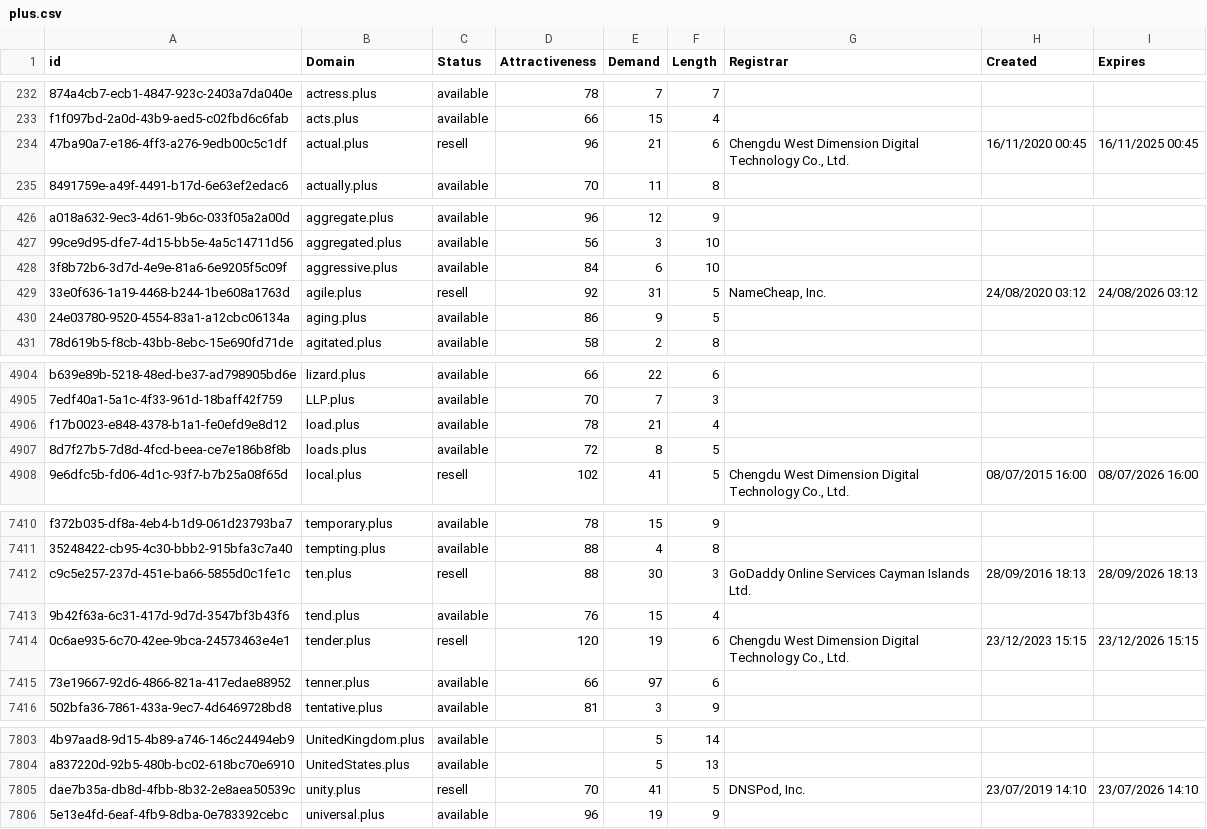
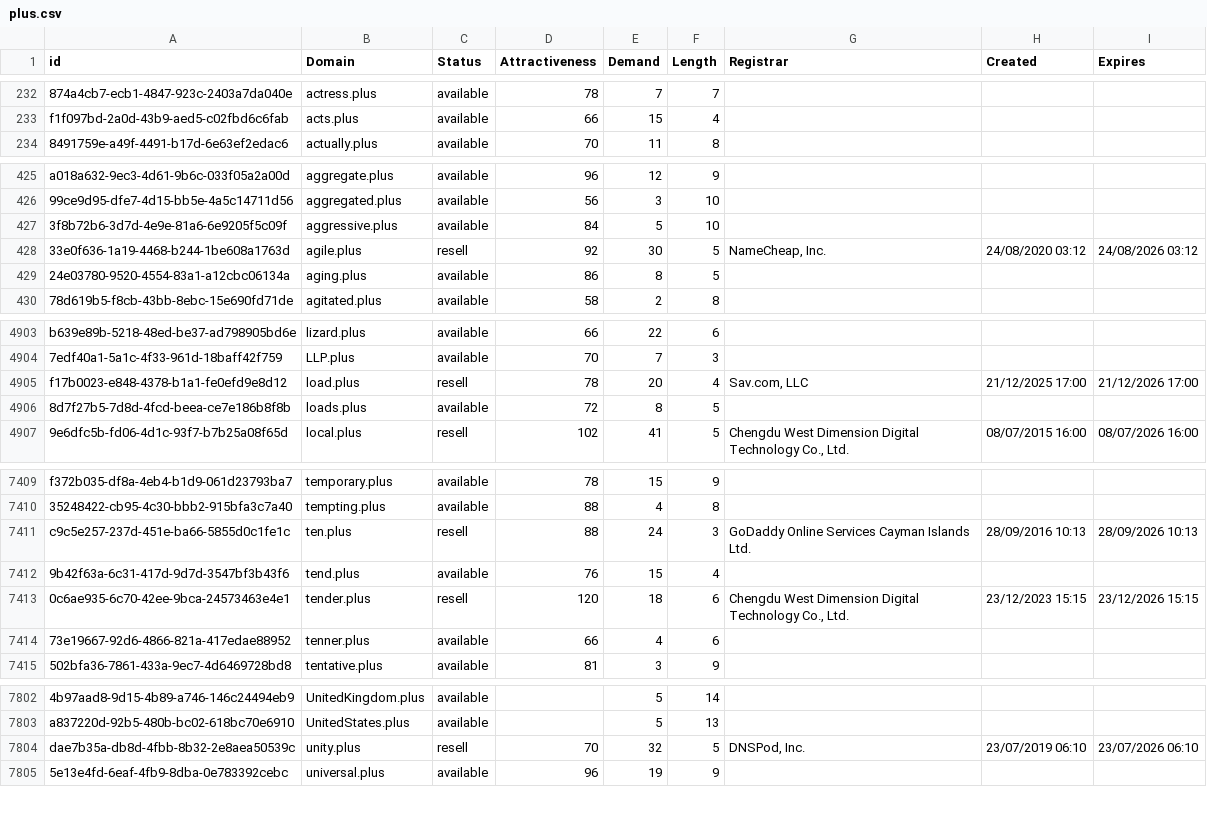
Before and after one commit to UniqueDomains/plus-oneword-domains, a CSV file: plus.csv, drawn as a sheet; only a part is shown, gaps mark what is left out; removed rows and columns are numbered as before the commit, all else as after; the diff covers the shown part only; the diff names each change by its address in the sheet, - before the commit and + after, or states it on an @@ line.

Commit message:
Domains update

```diff
--- a/plus.csv
+++ b/plus.csv
-row 234: 47ba90a7-e186-4ff3-a276-9edb00c5c1df | actual.plus | resell | 96 | 21 | 6 | Chengdu West Dimension Digital Technology Co., Ltd. | 16/11/2020 00:45 | 16/11/2025 00:45
-E427 (Demand): 6
+E427 (Demand): 5
-E428 (Demand): 31
+E428 (Demand): 30
-E429 (Demand): 9
+E429 (Demand): 8
-C4905 (Status): available
+C4905 (Status): resell
-E4905 (Demand): 21
+E4905 (Demand): 20
-G4905 (Registrar): (empty)
+G4905 (Registrar): Sav.com, LLC
-H4905 (Created): (empty)
+H4905 (Created): 21/12/2025 17:00
-I4905 (Expires): (empty)
+I4905 (Expires): 21/12/2026 17:00
-E7411 (Demand): 30
+E7411 (Demand): 24
-H7411 (Created): 28/09/2016 18:13
+H7411 (Created): 28/09/2016 10:13
-I7411 (Expires): 28/09/2026 18:13
+I7411 (Expires): 28/09/2026 10:13
-E7413 (Demand): 19
+E7413 (Demand): 18
-E7414 (Demand): 97
+E7414 (Demand): 4
-E7804 (Demand): 41
+E7804 (Demand): 32
-H7804 (Created): 23/07/2019 14:10
+H7804 (Created): 23/07/2019 06:10
-I7804 (Expires): 23/07/2026 14:10
+I7804 (Expires): 23/07/2026 06:10
```
Also changed, not shown: 68 edited cells elsewhere in this file, 2 other files.
